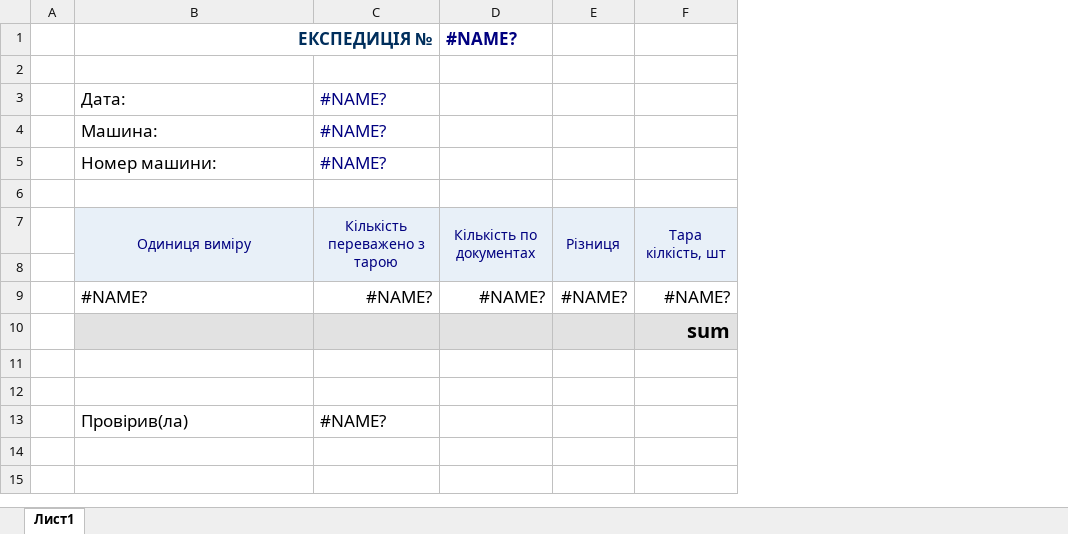
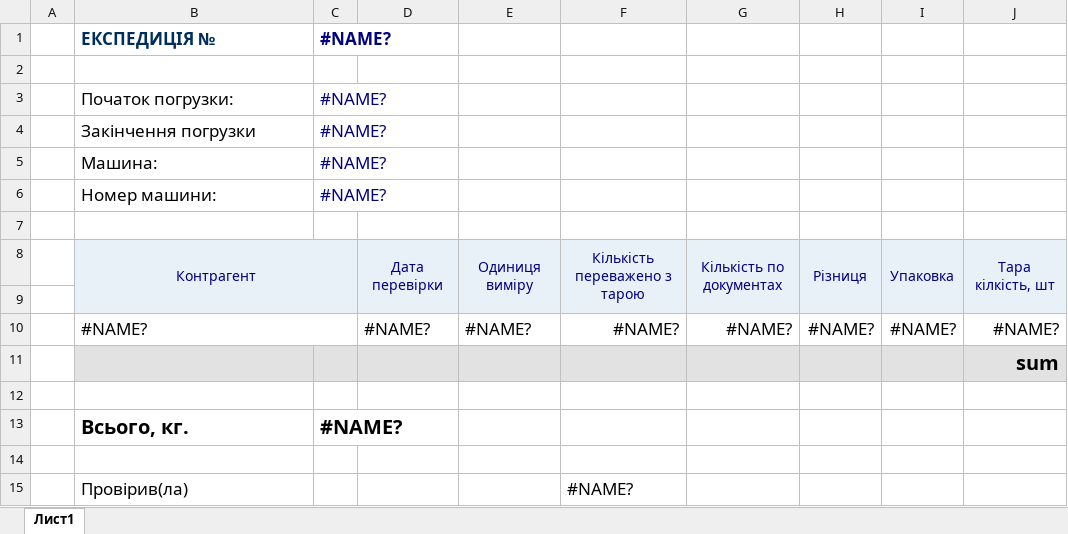
Before and after one commit to sp75/SP-Sklad, an Excel workbook: SP_Sklad/TempLate/Expedition.xlsx, sheet Лист1, drawn as a sheet; values as stored, in another font and other column widths than the file's, no borders; removed rows and columns are numbered as before the commit, all else as after; the diff names each change by its address in the sheet, - before the commit and + after, or states it on an @@ line.

```diff
--- a/SP_Sklad/TempLate/Expedition.xlsx (sheet Лист1)
+++ b/SP_Sklad/TempLate/Expedition.xlsx (sheet Лист1)
+column C, row 1: #NAME?
+column D, rows 8-10: Дата перевірки |  | #NAME?
+column E, rows 8-10: Одиниця виміру |  | #NAME?
+column I, rows 8-10: Упаковка |  | #NAME?
-B1 alignment: right
+B1 alignment: left
-B1:C1 merged
-G1: #NAME?
+G1: (empty)
-row 3:  | Дата: | #NAME?
-row 4:  | Машина: | #NAME?
-row 5:  | Номер машини: | #NAME?
+row 3:  | Початок погрузки: | #NAME?
+row 4:  | Закінчення погрузки | #NAME?
+row 5:  | Машина: | #NAME?
+row 6:  | Номер машини: | #NAME?
-B8: Одиниця виміру
+B8: Контрагент
+B10:C10 merged
+row 13:  | Всього, кг. | #NAME?
```
Also changed, not shown: formulas that keep their value, SP_Sklad/TempLate/MatOrdered(49).xlsx, 32 other files.
